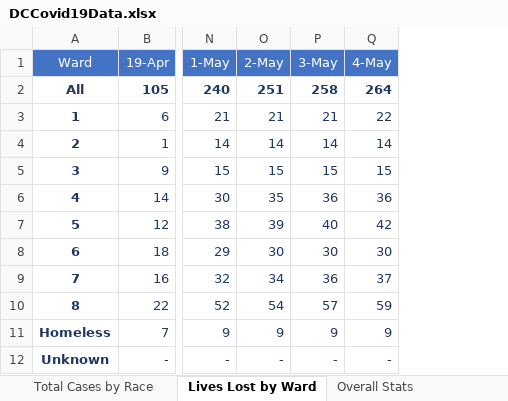
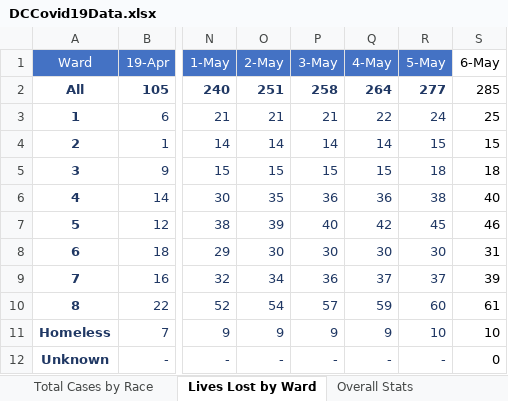
Before and after one commit to anesta95/DMV_Covid-19_Dashboard, an Excel workbook: DCCovid19Data.xlsx, sheet Lives Lost by Ward, drawn as a sheet; only a part is shown, gaps mark what is left out; values as stored, in another font and other column widths than the file's, no borders; the diff names each change by its address in the sheet, - before the commit and + after, or states it on an @@ line.

```diff
--- a/DCCovid19Data.xlsx (sheet Lives Lost by Ward)
+++ b/DCCovid19Data.xlsx (sheet Lives Lost by Ward)
+column R (5-May), rows 2-12: 277 | 24 | 15 | 18 | 38 | 45 | 30 | 37 | 60 | 10 | -
+column S (6-May), rows 2-12: 285 | 25 | 15 | 18 | 40 | 46 | 31 | 39 | 61 | 10 | 0
```
Also changed, not shown: sheet Total Cases by Age and Gender, sheet Lives Lost by Race, sheet Total Cases by Ward, sheet Total Cases by Race, sheet Overall Stats, 32 other files.
